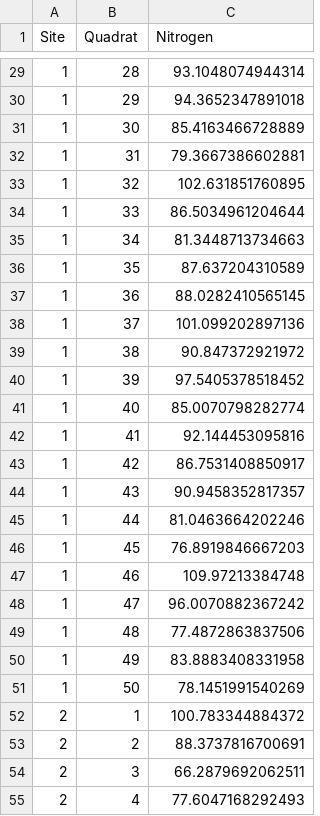
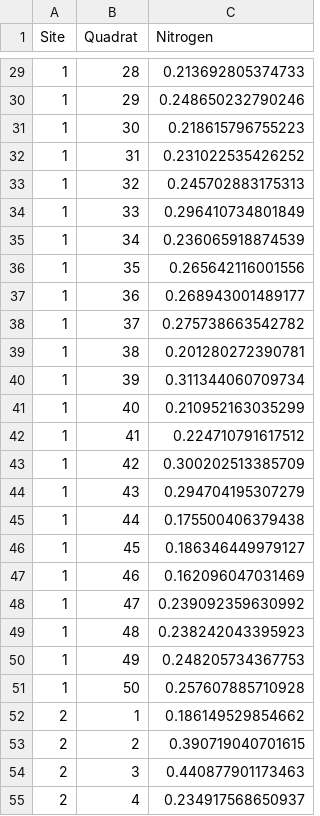
Before and after one commit to IndigenousEnvDataSci/EJ-DS, a CSV file: Nitrogen.csv, drawn as a sheet; only a part is shown, gaps mark what is left out; the diff covers the shown part only.

Commit message:
Updated Nitrogen Dataset!

```diff
--- a/Nitrogen.csv
+++ b/Nitrogen.csv
@@ -29,27 +29,27 @@
-1,28,93.1048074944314
-1,29,94.3652347891018
-1,30,85.4163466728889
-1,31,79.3667386602881
-1,32,102.631851760895
-1,33,86.5034961204644
-1,34,81.3448713734663
-1,35,87.637204310589
-1,36,88.0282410565145
-1,37,101.099202897136
-1,38,90.847372921972
-1,39,97.5405378518452
-1,40,85.0070798282774
-1,41,92.144453095816
-1,42,86.7531408850917
-1,43,90.9458352817357
-1,44,81.0463664202246
-1,45,76.8919846667203
-1,46,109.97213384748
-1,47,96.0070882367242
-1,48,77.4872863837506
-1,49,83.8883408331958
-1,50,78.1451991540269
-2,1,100.783344884372
-2,2,88.3737816700691
-2,3,66.2879692062511
-2,4,77.6047168292493
+1,28,0.213692805374733
+1,29,0.248650232790246
+1,30,0.218615796755223
+1,31,0.231022535426252
+1,32,0.245702883175313
+1,33,0.296410734801849
+1,34,0.236065918874539
+1,35,0.265642116001556
+1,36,0.268943001489177
+1,37,0.275738663542782
+1,38,0.201280272390781
+1,39,0.311344060709734
+1,40,0.210952163035299
+1,41,0.224710791617512
+1,42,0.300202513385709
+1,43,0.294704195307279
+1,44,0.175500406379438
+1,45,0.186346449979127
+1,46,0.162096047031469
+1,47,0.239092359630992
+1,48,0.238242043395923
+1,49,0.248205734367753
+1,50,0.257607885710928
+2,1,0.186149529854662
+2,2,0.390719040701615
+2,3,0.440877901173463
+2,4,0.234917568650937
```
Also changed, not shown: 123 edited cells elsewhere in this file, 2 other files.
